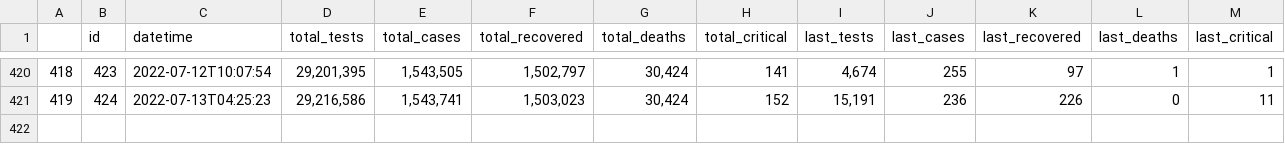
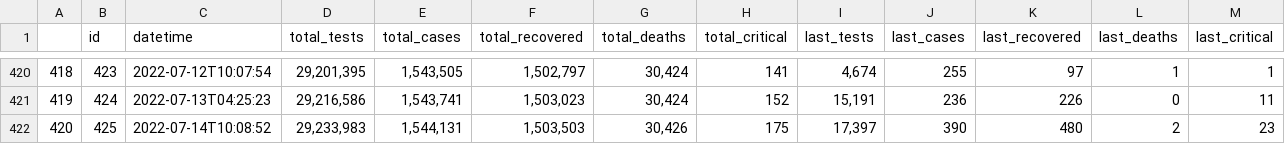
Before and after one commit to lablnet/covid19, a CSV file: web/public/data/summery.csv, drawn as a sheet; only a part is shown, gaps mark what is left out; rows hold the shown columns only; the diff names each change by its address in the sheet, - before the commit and + after, or states it on an @@ line.

Commit message:
Last Commit: Thu Jul 14 10:09:02 UTC 2022

```diff
--- a/web/public/data/summery.csv
+++ b/web/public/data/summery.csv
+row 422: 420 | 425 | 2022-07-14T10:08:52 | 29,233,983 | 1,544,131 | 1,503,503 | 30,426 | 175 | 17,397 | 390 | 480 | 2 | 23
```
Also changed, not shown: analysis/dailyStats.csv, web/public/data/forecast.csv, 13 other files.
